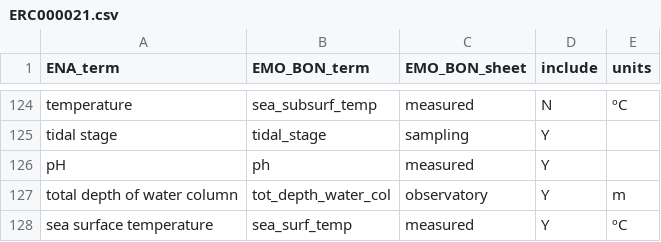
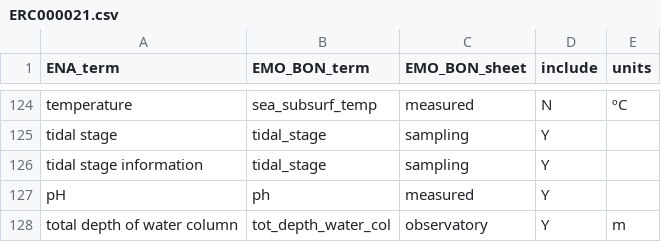
Before and after one commit to emo-bon/sequencing-profile, a CSV file: checklist-translations/ERC000021.csv, drawn as a sheet; only a part is shown, gaps mark what is left out; the shorter side is filled out with more unchanged rows; the diff names each change by its address in the sheet, - before the commit and + after, or states it on an @@ line.

Commit message:
update tidal stage field
"tidal stage" is a MIxS column  with permitted values but for EMO BON we are registering information in a different way.

Hence, for the "tidal stage" field, "ebb tide" values will be converted to "low", "flood_tide" to "high”, "low_tide" to "low”, "high_tide" to "high” and "no_tide" to “NA”.

And we are adding a new (custom) field, named "tidal stage information” containing all the EMO BON registered values (low_tide, ebb_tide, flood_tide, high_tide, no_tide).

```diff
--- a/checklist-translations/ERC000021.csv
+++ b/checklist-translations/ERC000021.csv
+row 126: tidal stage information | tidal_stage | sampling | Y
```
Also changed, not shown: checklist-translations/ERC000024.csv.
